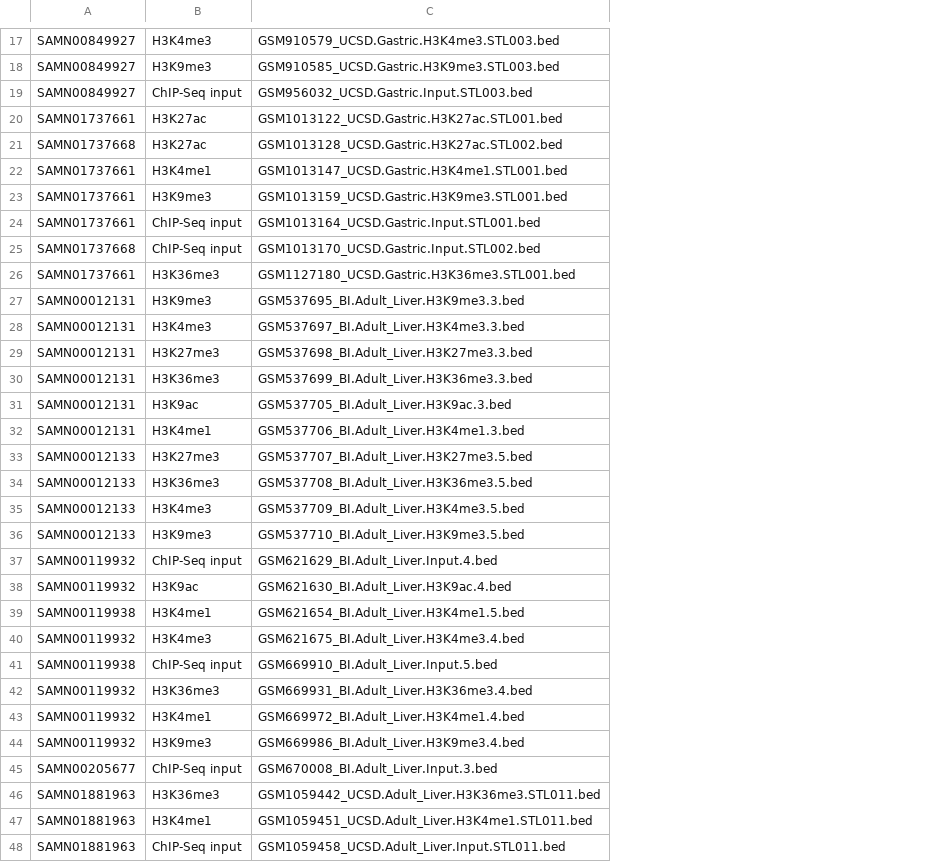
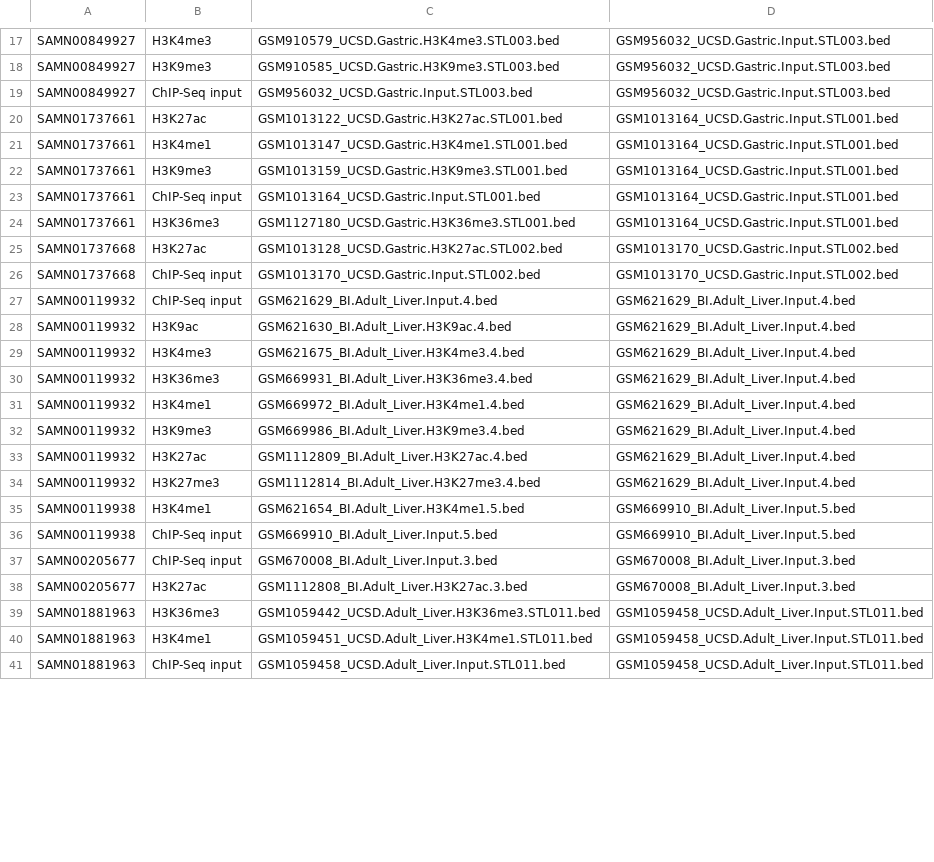
Before and after one commit to neekonsu/metadata_to_cmft, a TSV file: cmft.tsv, drawn as a sheet; only a part is shown, gaps mark what is left out; removed rows and columns are numbered as before the commit, all else as after; the diff covers the shown part only; the diff names each change by its address in the sheet, - before the commit and + after, or states it on an @@ line.

```diff
--- a/cmft.tsv
+++ b/cmft.tsv
+column D, rows 17-23: GSM956032_UCSD.Gastric.Input.STL003.bed | GSM956032_UCSD.Gastric.Input.STL003.bed | GSM956032_UCSD.Gastric.Input.STL003.bed | GSM1013164_UCSD.Gastric.Input.STL001.bed | GSM1013164_UCSD.Gastric.Input.STL001.bed | GSM1013164_UCSD.Gastric.Input.STL001.bed | GSM1013164_UCSD.Gastric.Input.STL001.bed; rows 26-32: GSM1013170_UCSD.Gastric.Input.STL002.bed | GSM621629_BI.Adult_Liver.Input.4.bed | GSM621629_BI.Adult_Liver.Input.4.bed | GSM621629_BI.Adult_Liver.Input.4.bed | GSM621629_BI.Adult_Liver.Input.4.bed | GSM621629_BI.Adult_Liver.Input.4.bed | GSM621629_BI.Adult_Liver.Input.4.bed; row 37: GSM670008_BI.Adult_Liver.Input.3.bed; rows 39-41: all GSM1059458_UCSD.Adult_Liver.Input.STL011.bed
@@ row 26 moved to row 24: SAMN01737661 @@
@@ row 21 moved to row 25: SAMN01737668 @@
-row 27: SAMN00012131 | H3K9me3 | GSM537695_BI.Adult_Liver.H3K9me3.3.bed
-row 28: SAMN00012131 | H3K4me3 | GSM537697_BI.Adult_Liver.H3K4me3.3.bed
-row 29: SAMN00012131 | H3K27me3 | GSM537698_BI.Adult_Liver.H3K27me3.3.bed
-row 30: SAMN00012131 | H3K36me3 | GSM537699_BI.Adult_Liver.H3K36me3.3.bed
-row 31: SAMN00012131 | H3K9ac | GSM537705_BI.Adult_Liver.H3K9ac.3.bed
-row 32: SAMN00012131 | H3K4me1 | GSM537706_BI.Adult_Liver.H3K4me1.3.bed
-row 33: SAMN00012133 | H3K27me3 | GSM537707_BI.Adult_Liver.H3K27me3.5.bed
-row 34: SAMN00012133 | H3K36me3 | GSM537708_BI.Adult_Liver.H3K36me3.5.bed
-row 35: SAMN00012133 | H3K4me3 | GSM537709_BI.Adult_Liver.H3K4me3.5.bed
-row 36: SAMN00012133 | H3K9me3 | GSM537710_BI.Adult_Liver.H3K9me3.5.bed
@@ row 50 moved to row 33: SAMN00119932 @@
@@ row 51 moved to row 34: SAMN00119932 @@
@@ row 39 moved to row 35: SAMN00119938 @@
@@ row 41 moved to row 36: SAMN00119938 @@
@@ row 49 moved to row 38: SAMN00205677 @@
```
Also changed, not shown: 3 removed rows and 9 moved rows elsewhere in this file, 1 other file.
